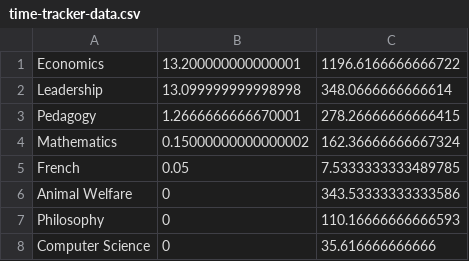
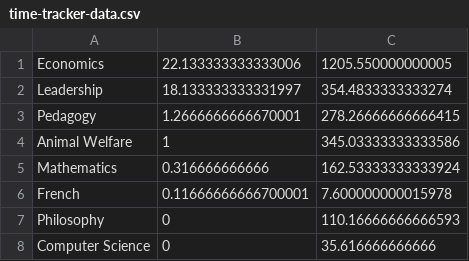
Before and after one commit to qhw-isaac/personal-website, a CSV file: content/time-tracker/time-tracker-data.csv, drawn as a sheet.

Commit message:
update time

```diff
--- a/content/time-tracker/time-tracker-data.csv
+++ b/content/time-tracker/time-tracker-data.csv
@@ -1,7 +1,7 @@
-Economics	13.200000000000001	1196.6166666666722
-Leadership	13.099999999998998	348.0666666666614
+Economics	22.133333333333006	1205.550000000005
+Leadership	18.133333333331997	354.4833333333274
 Pedagogy	1.2666666666670001	278.26666666666415
-Mathematics	0.15000000000000002	162.36666666667324
-French	0.05	7.5333333333489785
-Animal Welfare	0	343.53333333333586
+Animal Welfare	1	345.03333333333586
+Mathematics	0.316666666666	162.53333333333924
+French	0.11666666666700001	7.600000000015978
 Philosophy	0	110.16666666666593
```
Also changed, not shown: 3 other files.
